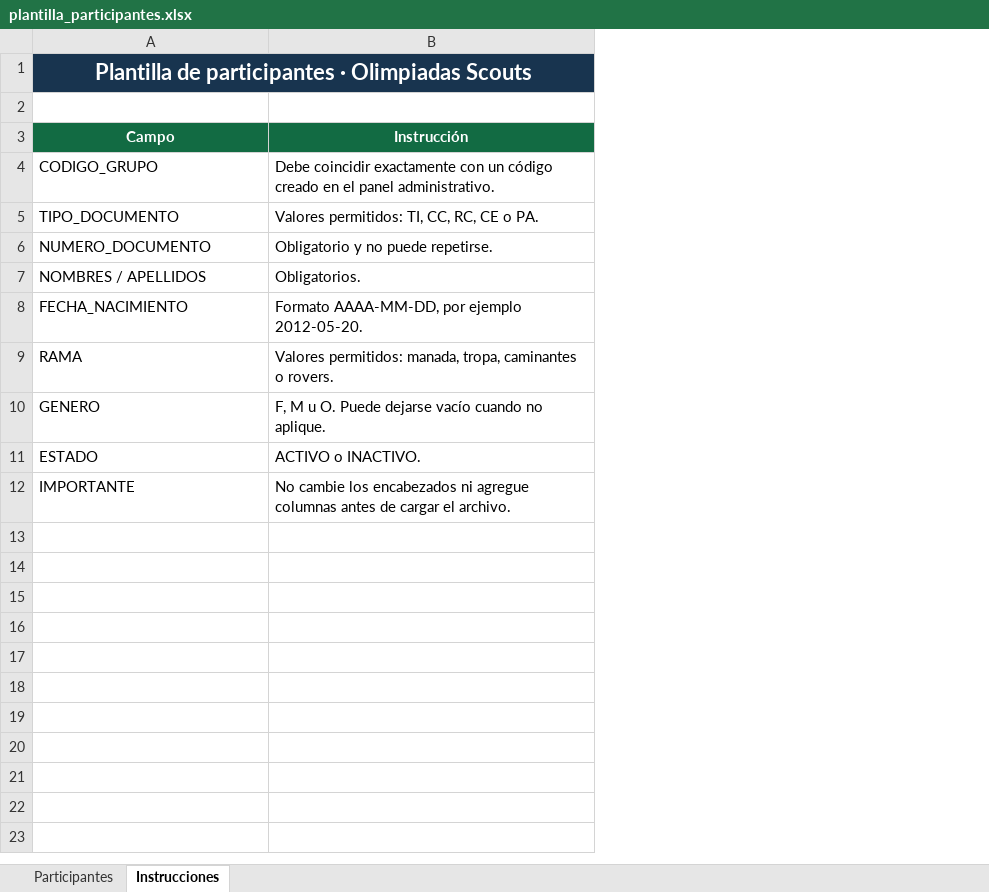
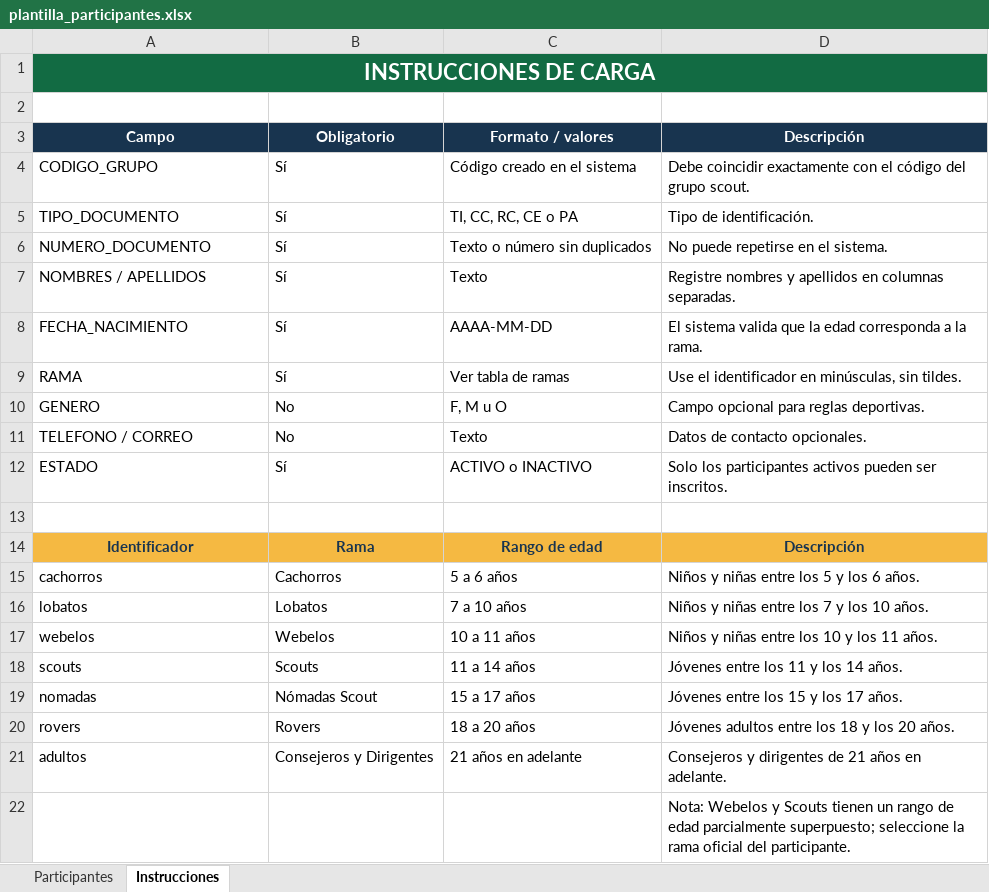
Before and after one commit to dvillaal/olimpiadas-ras, an Excel workbook: _mock/plantilla_participantes.xlsx, sheet Instrucciones, drawn as a sheet; values as stored, in another font and other column widths than the file's, no borders; removed rows and columns are numbered as before the commit, all else as after; the diff names each change by its address in the sheet, - before the commit and + after, or states it on an @@ line.

```diff
--- a/_mock/plantilla_participantes.xlsx (sheet Instrucciones)
+++ b/_mock/plantilla_participantes.xlsx (sheet Instrucciones)
-column B (Instrucción), rows 4-12: Debe coincidir exactamente con un código creado en el panel administrativo. | Valores permitidos: TI, CC, RC, CE o PA. | Obligatorio y no puede repetirse. | Obligatorios. | Formato AAAA-MM-DD, por ejemplo 2012-05-20. | Valores permitidos: manada, tropa, caminantes o rovers. | F, M u O. Puede dejarse vacío cuando no aplique. | ACTIVO o INACTIVO. | No cambie los encabezados ni agregue columnas antes de cargar el archivo.
+column B (Obligatorio), rows 4-10: Sí | Sí | Sí | Sí | Sí | Sí | No; row 12: Sí; row 14: Rama
+column C (Formato / valores), rows 4-10: Código creado en el sistema | TI, CC, RC, CE o PA | Texto o número sin duplicados | Texto | AAAA-MM-DD | Ver tabla de ramas | F, M u O; row 12: ACTIVO o INACTIVO; row 14: Rango de edad
+column D (Descripción), rows 4-10: Debe coincidir exactamente con el código del grupo scout. | Tipo de identificación. | No puede repetirse en el sistema. | Registre nombres y apellidos en columnas separadas. | El sistema valida que la edad corresponda a la rama. | Use el identificador en minúsculas, sin tildes. | Campo opcional para reglas deportivas.; row 12: Solo los participantes activos pueden ser inscritos.; row 14: Descripción
-A1 (Campo): Plantilla de participantes · Olimpiadas Scouts
+A1 (Campo): INSTRUCCIONES DE CARGA
-A1 fill: #18344F
+A1 fill: #126B43
-A3 fill: #126B43
+A3 fill: #18344F
+row 11: TELEFONO / CORREO | No | Texto | Datos de contacto opcionales.
+row 13: (empty)
-A14 (Campo): IMPORTANTE
+A14 (Campo): Identificador
@@ A14 fill: none → #F5B942, bold: off → on, text colour: black → #18344F, alignment: left → center @@
+row 15: cachorros | Cachorros | 5 a 6 años | Niños y niñas entre los 5 y los 6 años.
+row 16: lobatos | Lobatos | 7 a 10 años | Niños y niñas entre los 7 y los 10 años.
+row 17: webelos | Webelos | 10 a 11 años | Niños y niñas entre los 10 y los 11 años.
+row 18: scouts | Scouts | 11 a 14 años | Jóvenes entre los 11 y los 14 años.
+row 19: nomadas | Nómadas Scout | 15 a 17 años | Jóvenes entre los 15 y los 17 años.
+row 20: rovers | Rovers | 18 a 20 años | Jóvenes adultos entre los 18 y los 20 años.
+row 21: adultos | Consejeros y Dirigentes | 21 años en adelante | Consejeros y dirigentes de 21 años en adelante.
+row 22:  |  |  | Nota: Webelos y Scouts tienen un rango de edad parcialmente superpuesto; seleccione la rama oficial del participante.
```
Also changed, not shown: sheet Participantes, 48 other files.
